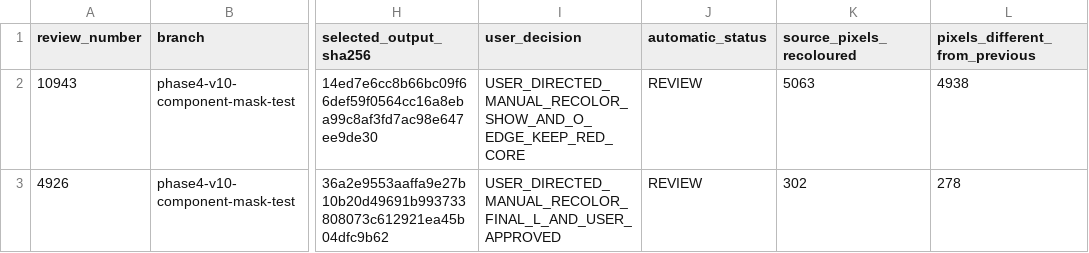
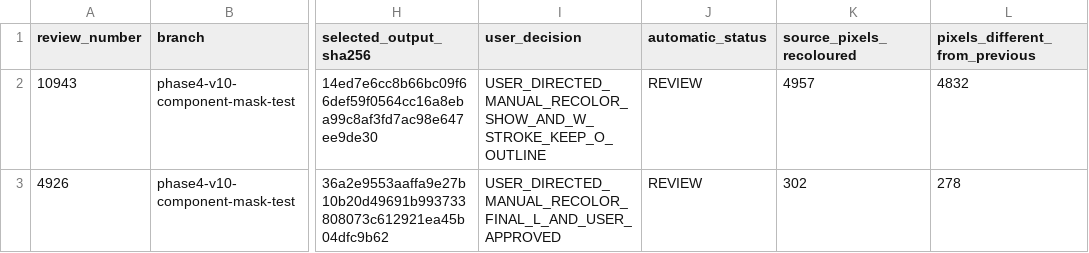
Before and after one commit to Evolution-by-Warder/PiconHub-Warder-Evolution, a CSV file: reports/warder-master-production/phase4-v10-experiment-20260925/CASE-10943-4926-MANUAL-DECISIONS.csv, drawn as a sheet; only a part is shown, gaps mark what is left out; the diff names each change by its address in the sheet, - before the commit and + after, or states it on an @@ line.

Commit message:
Correct case 10943 W stroke while preserving red O outline

```diff
--- a/reports/warder-master-production/phase4-v10-experiment-20260925/CASE-10943-4926-MANUAL-DECISIONS.csv
+++ b/reports/warder-master-production/phase4-v10-experiment-20260925/CASE-10943-4926-MANUAL-DECISIONS.csv
-I2 (user_decision): USER_DIRECTED_MANUAL_RECOLOR_SHOW_AND_O_EDGE_KEEP_RED_CORE
+I2 (user_decision): USER_DIRECTED_MANUAL_RECOLOR_SHOW_AND_W_STROKE_KEEP_O_OUTLINE
-K2 (source_pixels_recoloured): 5063
+K2 (source_pixels_recoloured): 4957
-L2 (pixels_different_from_previous): 4938
+L2 (pixels_different_from_previous): 4832
```
Also changed, not shown: 5 other files.
